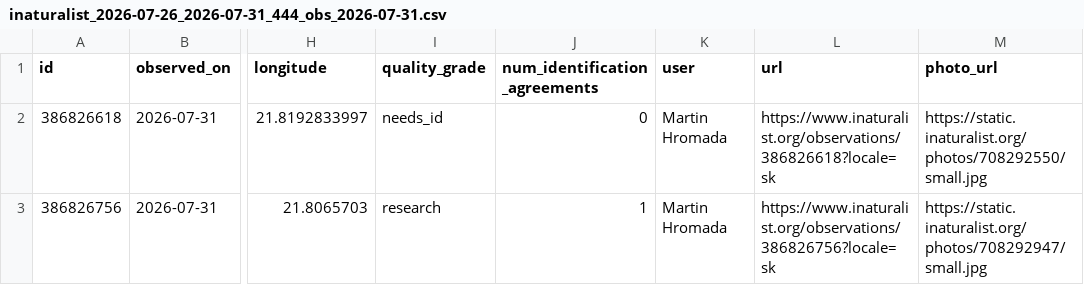
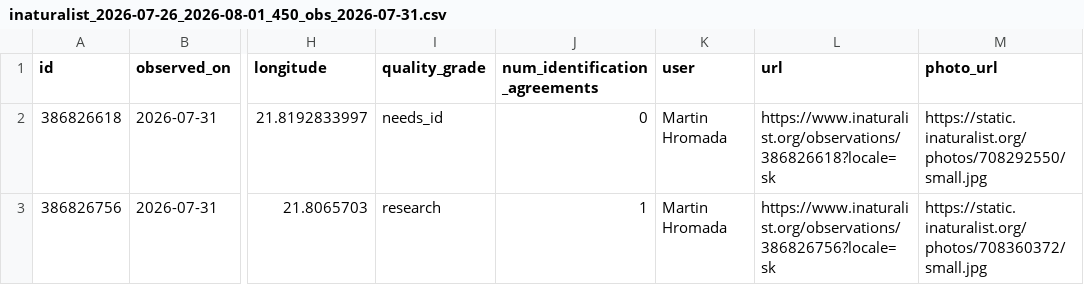
Before and after one commit to mlukan/vstop, a CSV file: data/inaturalist_2026-07-26_2026-08-01_450_obs_2026-07-31.csv (was data/inaturalist_2026-07-26_2026-07-31_444_obs_2026-07-31.csv), drawn as a sheet; only a part is shown, gaps mark what is left out; the diff covers the shown part only; the diff names each change by its address in the sheet, - before the commit and + after, or states it on an @@ line.

```diff
--- a/data/inaturalist_2026-07-26_2026-07-31_444_obs_2026-07-31.csv
+++ b/data/inaturalist_2026-07-26_2026-08-01_450_obs_2026-07-31.csv
-M3 (photo_url): https://static.inaturalist.org/photos/708292947/small.jpg
+M3 (photo_url): https://static.inaturalist.org/photos/708360372/small.jpg
```
Also changed, not shown: 6 added rows elsewhere in this file, 9 other files.
